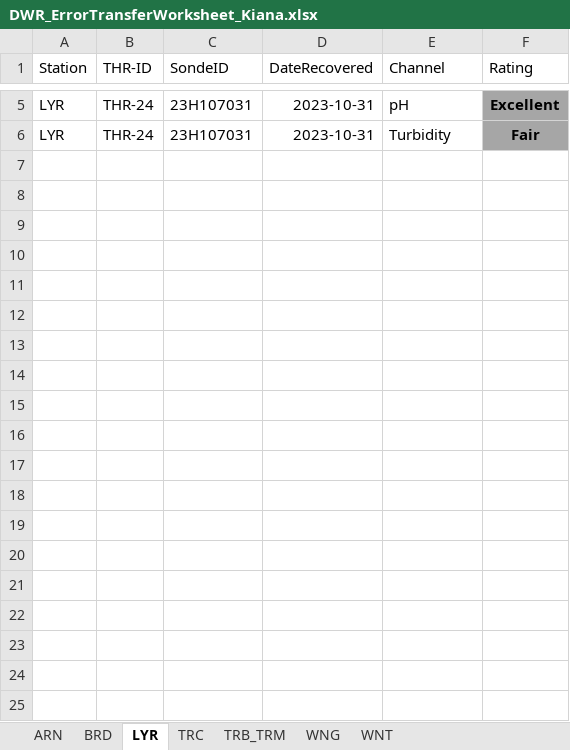
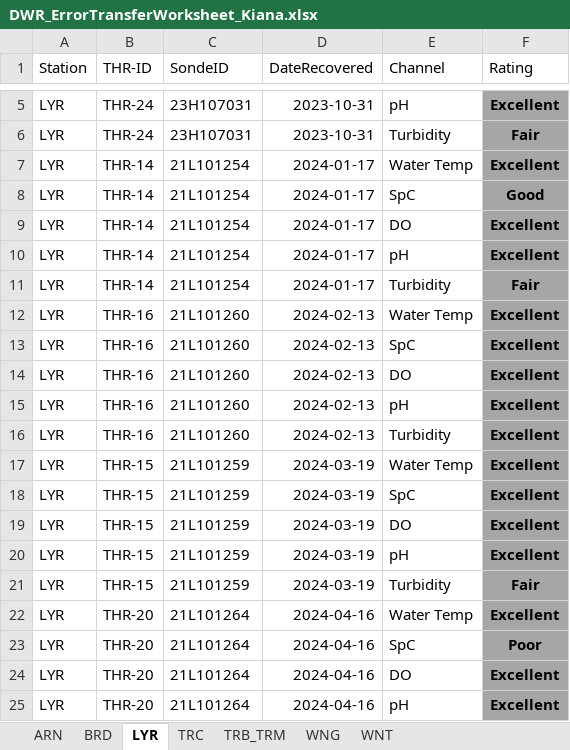
Before and after one commit to Fish-Restoration-Program/Continuous-Sonde, an Excel workbook: Processing/raw/DWR_ErrorTransferWorksheet_Kiana.xlsx, sheet LYR, drawn as a sheet; only a part is shown, gaps mark what is left out; values as stored, in another font and other column widths than the file's, no borders; the diff covers the shown part only; the diff names each change by its address in the sheet, - before the commit and + after, or states it on an @@ line.

```diff
--- a/Processing/raw/DWR_ErrorTransferWorksheet_Kiana.xlsx (sheet LYR)
+++ b/Processing/raw/DWR_ErrorTransferWorksheet_Kiana.xlsx (sheet LYR)
+row 7: LYR | THR-14 | 21L101254 | 2024-01-17 | Water Temp | Excellent
+row 8: LYR | THR-14 | 21L101254 | 2024-01-17 | SpC | Good
+row 9: LYR | THR-14 | 21L101254 | 2024-01-17 | DO | Excellent
+row 10: LYR | THR-14 | 21L101254 | 2024-01-17 | pH | Excellent
+row 11: LYR | THR-14 | 21L101254 | 2024-01-17 | Turbidity | Fair
+row 12: LYR | THR-16 | 21L101260 | 2024-02-13 | Water Temp | Excellent
+row 13: LYR | THR-16 | 21L101260 | 2024-02-13 | SpC | Excellent
+row 14: LYR | THR-16 | 21L101260 | 2024-02-13 | DO | Excellent
+row 15: LYR | THR-16 | 21L101260 | 2024-02-13 | pH | Excellent
+row 16: LYR | THR-16 | 21L101260 | 2024-02-13 | Turbidity | Excellent
+row 17: LYR | THR-15 | 21L101259 | 2024-03-19 | Water Temp | Excellent
+row 18: LYR | THR-15 | 21L101259 | 2024-03-19 | SpC | Excellent
+row 19: LYR | THR-15 | 21L101259 | 2024-03-19 | DO | Excellent
+row 20: LYR | THR-15 | 21L101259 | 2024-03-19 | pH | Excellent
+row 21: LYR | THR-15 | 21L101259 | 2024-03-19 | Turbidity | Fair
+row 22: LYR | THR-20 | 21L101264 | 2024-04-16 | Water Temp | Excellent
+row 23: LYR | THR-20 | 21L101264 | 2024-04-16 | SpC | Poor
+row 24: LYR | THR-20 | 21L101264 | 2024-04-16 | DO | Excellent
+row 25: LYR | THR-20 | 21L101264 | 2024-04-16 | pH | Excellent
```
Also changed, not shown: 11 added rows elsewhere in this sheet, sheet TRB_TRM, sheet TRC, sheet WNG, sheet ARN, sheet WNT, sheet BRD, Processing/raw/SondeData_StartStopTimes.xlsx, 34 other files.
